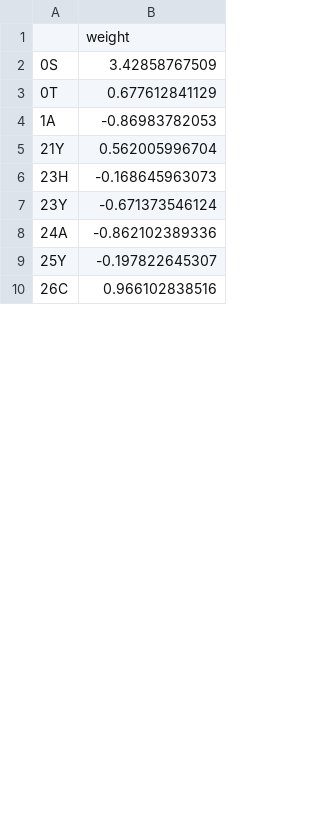
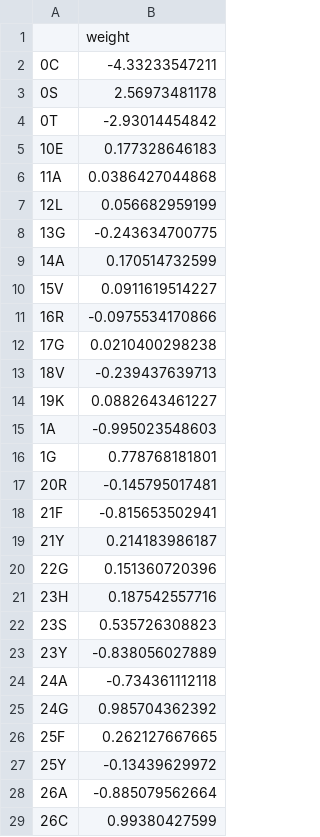
Before and after one commit to Lcarey/HIS3InterspeciesEpistasis, a CSV file: Analysis/Katya/NN/weights/S6.csv, drawn as a sheet; only a part is shown; the diff covers the shown part only.

```diff
--- a/Analysis/Katya/NN/weights/S6.csv
+++ b/Analysis/Katya/NN/weights/S6.csv
@@ -1,10 +1,29 @@
 ,weight
-0S,3.42858767509
-0T,0.677612841129
-1A,-0.86983782053
-21Y,0.562005996704
-23H,-0.168645963073
-23Y,-0.671373546124
-24A,-0.862102389336
-25Y,-0.197822645307
-26C,0.966102838516
+0C,-4.33233547211
+0S,2.56973481178
+0T,-2.93014454842
+10E,0.177328646183
+11A,0.0386427044868
+12L,0.056682959199
+13G,-0.243634700775
+14A,0.170514732599
+15V,0.0911619514227
+16R,-0.0975534170866
+17G,0.0210400298238
+18V,-0.239437639713
+19K,0.0882643461227
+1A,-0.995023548603
+1G,0.778768181801
+20R,-0.145795017481
+21F,-0.815653502941
+21Y,0.214183986187
+22G,0.151360720396
+23H,0.187542557716
+23S,0.535726308823
+23Y,-0.838056027889
+24A,-0.734361112118
+24G,0.985704362392
+25F,0.262127667665
+25Y,-0.13439629972
+26A,-0.885079562664
+26C,0.99380427599
```
Also changed, not shown: 11 added rows and 10 edited cells elsewhere in this file, Analysis/Katya/NN/residuals/S7.csv, Analysis/Katya/NN/weights/S1.csv, 38 other files.
